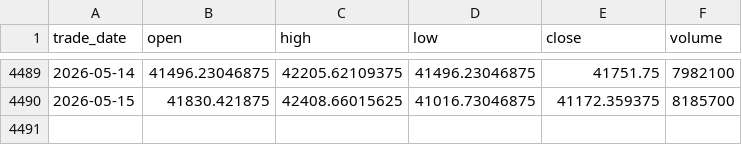
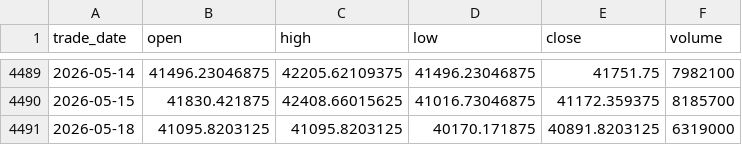
Before and after one commit to tomohung/futures_backtest, a CSV file: data/external_sources/TAIEX_daily.csv, drawn as a sheet; only a part is shown, gaps mark what is left out; the diff names each change by its address in the sheet, - before the commit and + after, or states it on an @@ line.

```diff
--- a/data/external_sources/TAIEX_daily.csv
+++ b/data/external_sources/TAIEX_daily.csv
+row 4491: 2026-05-18 | 41095.8203125 | 41095.8203125 | 40170.171875 | 40891.8203125 | 6319000
```
Also changed, not shown: research/archive/confirmed/H084-correction-bottom-survey/results/indicators.csv.
